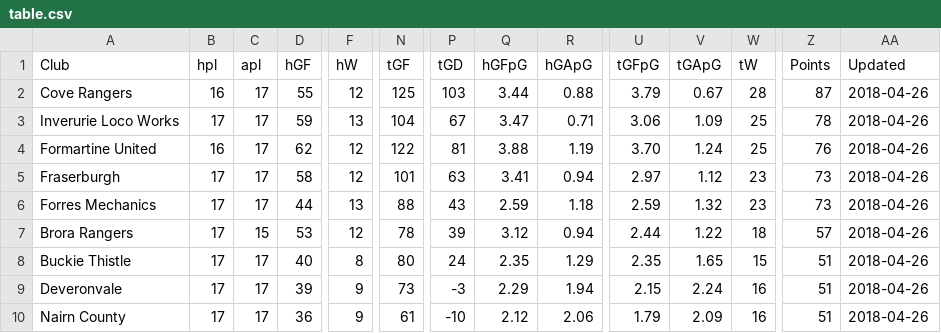
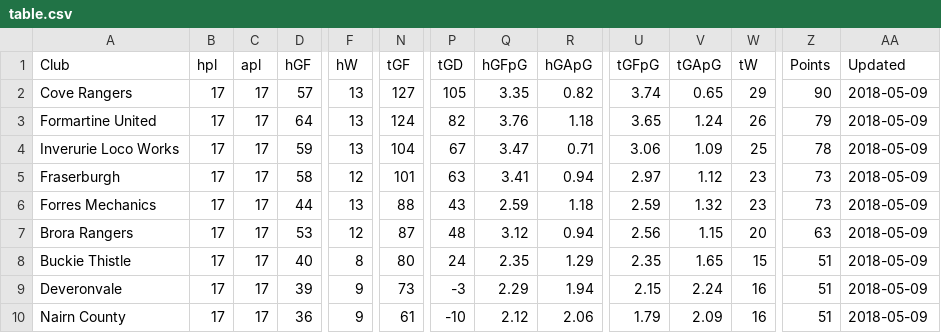
Before and after one commit to brorarangers/brorarangers.github.io, a CSV file: _data/table.csv, drawn as a sheet; only a part is shown, gaps mark what is left out; removed rows and columns are numbered as before the commit, all else as after; rows hold the shown columns only; the diff covers the shown part only; the diff names each change by its address in the sheet, - before the commit and + after, or states it on an @@ line.

Commit message:
Weekend updates

```diff
--- a/_data/table.csv
+++ b/_data/table.csv
-B2 (hpl): 16
+B2 (hpl): 17
-D2 (hGF): 55
+D2 (hGF): 57
-F2 (hW): 12
+F2 (hW): 13
-N2 (tGF): 125
+N2 (tGF): 127
-P2 (tGD): 103
+P2 (tGD): 105
-Q2 (hGFpG): 3.44
+Q2 (hGFpG): 3.35
-R2 (hGApG): 0.88
+R2 (hGApG): 0.82
-U2 (tGFpG): 3.79
+U2 (tGFpG): 3.74
-V2 (tGApG): 0.67
+V2 (tGApG): 0.65
-W2 (tW): 28
+W2 (tW): 29
-Z2 (Points): 87
+Z2 (Points): 90
-AA2 (Updated): 2018-04-26
+AA2 (Updated): 2018-05-09
+row 3: Formartine United | 17 | 17 | 64 | 13 | 124 | 82 | 3.76 | 1.18 | 3.65 | 1.24 | 26 | 79 | 2018-05-09
-AA4 (Updated): 2018-04-26
+AA4 (Updated): 2018-05-09
-row 4: Formartine United | 16 | 17 | 62 | 12 | 122 | 81 | 3.88 | 1.19 | 3.70 | 1.24 | 25 | 76 | 2018-04-26
-AA5:AA10 (Updated): 2018-04-26
+AA5:AA10 (Updated): 2018-05-09
-C7 (apl): 15
+C7 (apl): 17
-N7 (tGF): 78
+N7 (tGF): 87
-P7 (tGD): 39
+P7 (tGD): 48
-U7 (tGFpG): 2.44
+U7 (tGFpG): 2.56
-V7 (tGApG): 1.22
+V7 (tGApG): 1.15
-W7 (tW): 18
+W7 (tW): 20
-Z7 (Points): 57
+Z7 (Points): 63
```
Also changed, not shown: 89 edited cells elsewhere in this file.
